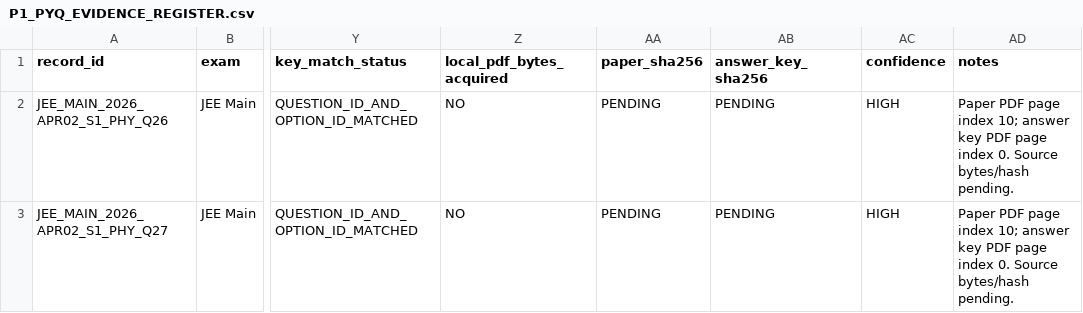
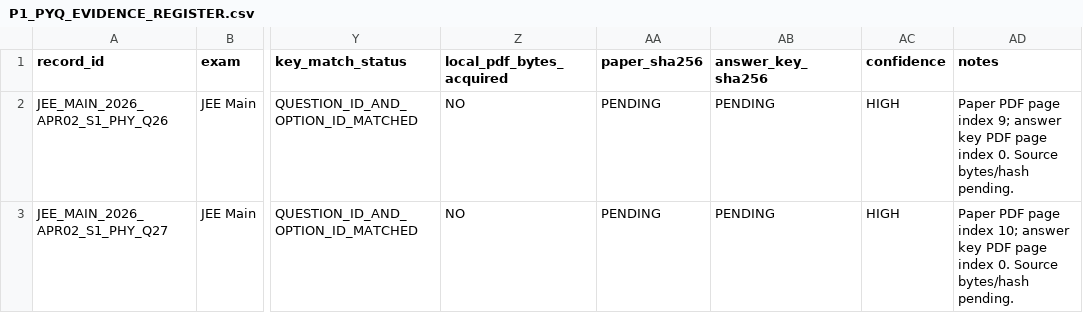
Before and after one commit to vinothkumarar/QuestionFactory, a CSV file: docs/p1/P1_PYQ_EVIDENCE_REGISTER.csv, drawn as a sheet; only a part is shown, gaps mark what is left out; the diff names each change by its address in the sheet, - before the commit and + after, or states it on an @@ line.

Commit message:
docs(p1): correct Q26 page note

```diff
--- a/docs/p1/P1_PYQ_EVIDENCE_REGISTER.csv
+++ b/docs/p1/P1_PYQ_EVIDENCE_REGISTER.csv
-AD2 (notes): …page index 10; answer key…
+AD2 (notes): …page index 9; answer key…
```
